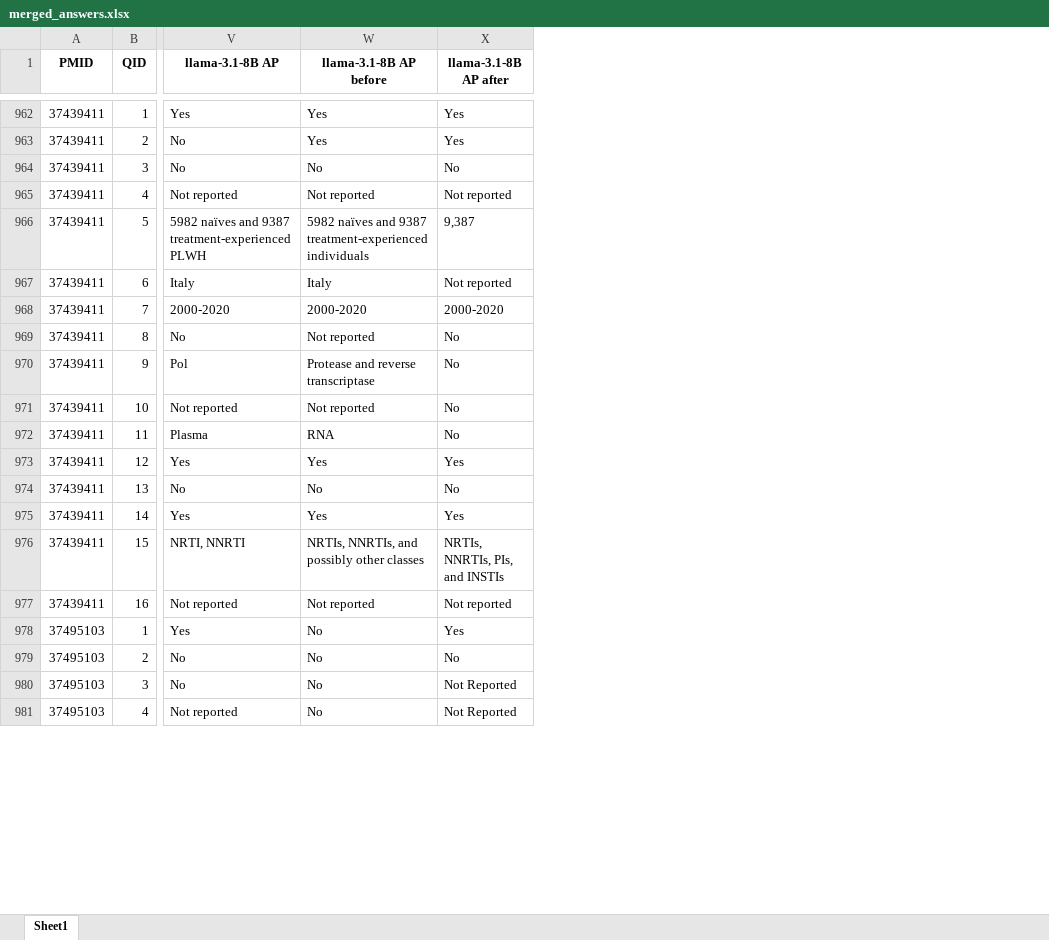
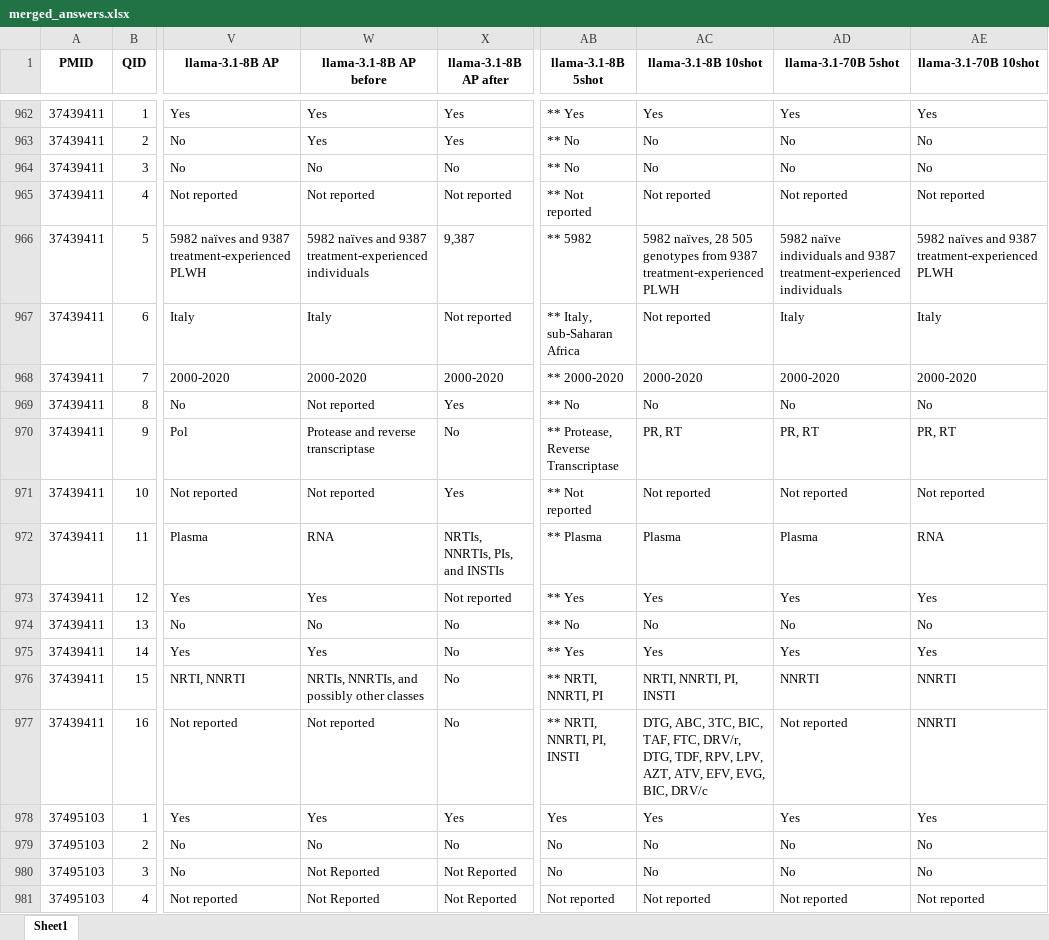
Before and after one commit to hivdb/chat_HIVDB_paper, an Excel workbook: advanced-prompting/csv/merged_answers.xlsx, sheet Sheet1, drawn as a sheet; only a part is shown, gaps mark what is left out; values as stored, in another font and other column widths than the file's, no borders; the diff covers the shown part only; the diff names each change by its address in the sheet, - before the commit and + after, or states it on an @@ line.

```diff
--- a/advanced-prompting/csv/merged_answers.xlsx (sheet Sheet1)
+++ b/advanced-prompting/csv/merged_answers.xlsx (sheet Sheet1)
+column AB (llama-3.1-8B 5shot), rows 962-981: ** Yes | ** No | ** No | ** Not reported | ** 5982 | ** Italy, sub-Saharan Africa | ** 2000-2020 | ** No | ** Protease, Reverse Transcriptase | ** Not reported | ** Plasma | ** Yes | ** No | ** Yes | ** NRTI, NNRTI, PI | ** NRTI, NNRTI, PI, INSTI | Yes | No | No | Not reported
+column AC (llama-3.1-8B 10shot), rows 962-981: Yes | No | No | Not reported | 5982 naïves, 28 505 genotypes from 9387 treatment-experienced PLWH | Not reported | 2000-2020 | No | PR, RT | Not reported | Plasma | Yes | No | Yes | NRTI, NNRTI, PI, INSTI | DTG, ABC, 3TC, BIC, TAF, FTC, DRV/r, DTG, TDF, RPV, LPV, AZT, ATV, EFV, EVG, BIC, DRV/c | Yes | No | No | Not reported
+column AD (llama-3.1-70B 5shot), rows 962-981: Yes | No | No | Not reported | 5982 naïve individuals and 9387 treatment-experienced individuals | Italy | 2000-2020 | No | PR, RT | Not reported | Plasma | Yes | No | Yes | NNRTI | Not reported | Yes | No | No | Not reported
+column AE (llama-3.1-70B 10shot), rows 962-981: Yes | No | No | Not reported | 5982 naïves and 9387 treatment-experienced PLWH | Italy | 2000-2020 | No | PR, RT | Not reported | RNA | Yes | No | Yes | NNRTI | NNRTI | Yes | No | No | Not reported
-X969 (llama-3.1-8B AP after): No
+X969 (llama-3.1-8B AP after): Yes
-X971 (llama-3.1-8B AP after): No
+X971 (llama-3.1-8B AP after): Yes
-X972 (llama-3.1-8B AP after): No
+X972 (llama-3.1-8B AP after): NRTIs, NNRTIs, PIs, and INSTIs
-X973 (llama-3.1-8B AP after): Yes
+X973 (llama-3.1-8B AP after): Not reported
-X975 (llama-3.1-8B AP after): Yes
+X975 (llama-3.1-8B AP after): No
-X976 (llama-3.1-8B AP after): NRTIs, NNRTIs, PIs, and INSTIs
+X976 (llama-3.1-8B AP after): No
-X977 (llama-3.1-8B AP after): Not reported
+X977 (llama-3.1-8B AP after): No
-W978 (llama-3.1-8B AP before): No
+W978 (llama-3.1-8B AP before): Yes
-W980:W981 (llama-3.1-8B AP before): No
+W980:W981 (llama-3.1-8B AP before): Not Reported
```
Also changed, not shown: 518 edited cells elsewhere in this sheet, 12 other files.
